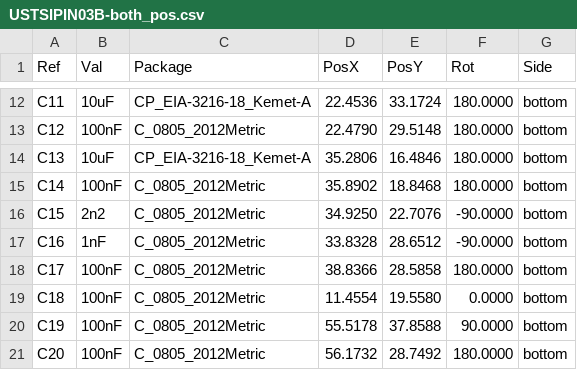
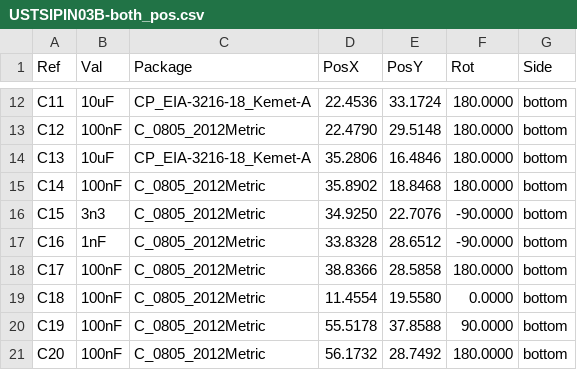
Before and after one commit to kaklik/USTSIPIN03, a CSV file: hw/cam_profi/USTSIPIN03B-both_pos.csv, drawn as a sheet; only a part is shown, gaps mark what is left out.

```diff
--- a/hw/cam_profi/USTSIPIN03B-both_pos.csv
+++ b/hw/cam_profi/USTSIPIN03B-both_pos.csv
@@ -15,3 +15,3 @@ Ref,Val,Package,PosX,PosY,Rot,Side
 "C14","100nF","C_0805_2012Metric",35.8902,18.8468,180.0000,bottom
-"C15","2n2","C_0805_2012Metric",34.9250,22.7076,-90.0000,bottom
+"C15","3n3","C_0805_2012Metric",34.9250,22.7076,-90.0000,bottom
 "C16","1nF","C_0805_2012Metric",33.8328,28.6512,-90.0000,bottom
```
Also changed, not shown: 22 other files.
